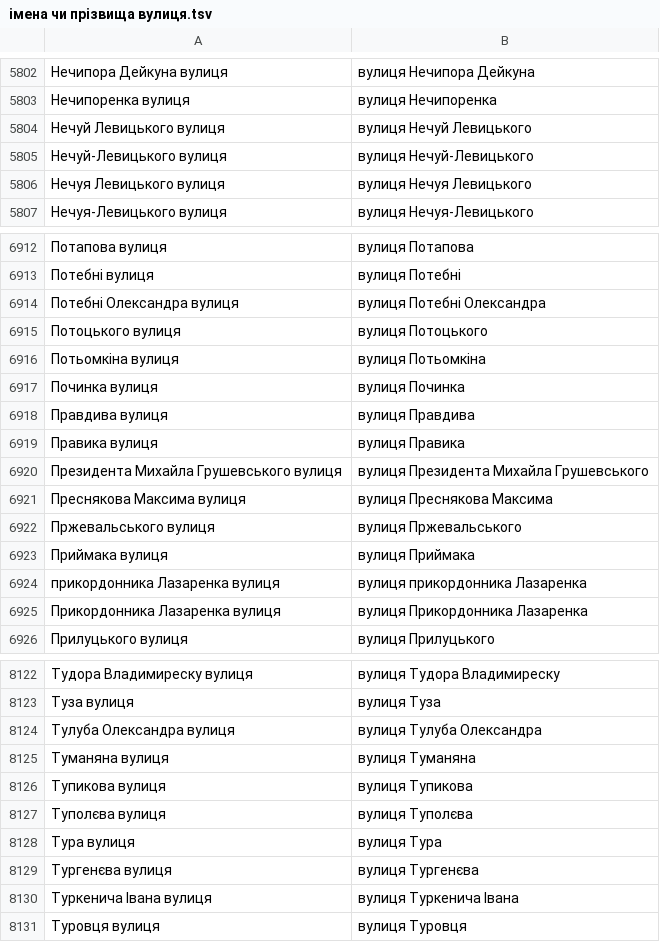
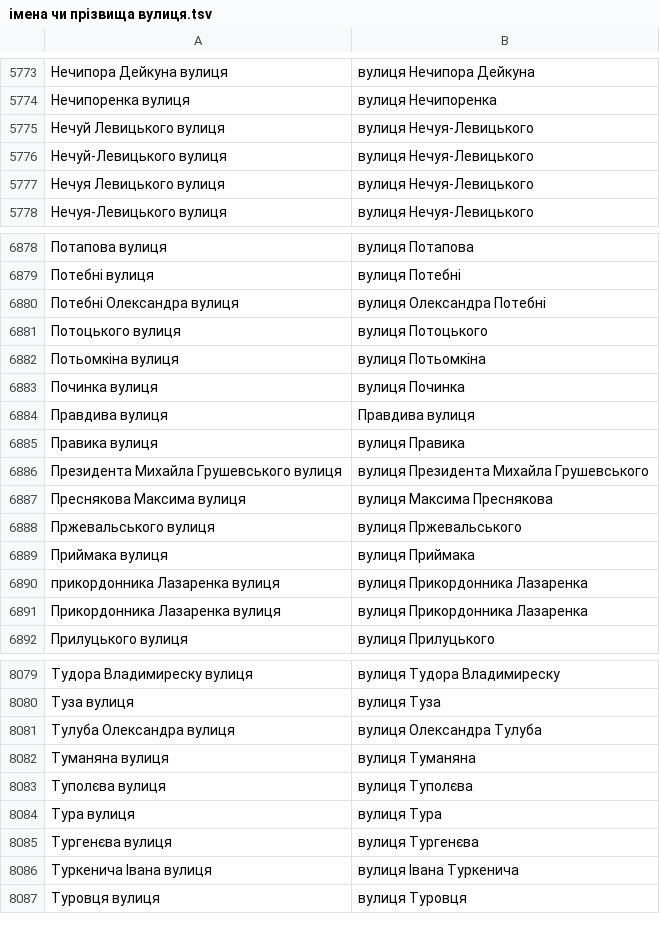
Before and after one commit to mellangr/mellangr.github.io, a TSV file: assets/streets/імена чи прізвища вулиця.tsv, drawn as a sheet; only a part is shown, gaps mark what is left out; the diff covers the shown part only.

Commit message:
імена чи прізвища вулиця готово

```diff
--- a/assets/streets/імена чи прізвища вулиця.tsv
+++ b/assets/streets/імена чи прізвища вулиця.tsv
@@ -5803,5 +5774,5 @@
 Нечипоренка вулиця	вулиця Нечипоренка
-Нечуй Левицького вулиця	вулиця Нечуй Левицького
-Нечуй-Левицького вулиця	вулиця Нечуй-Левицького
-Нечуя Левицького вулиця	вулиця Нечуя Левицького
+Нечуй Левицького вулиця	вулиця Нечуя-Левицького
+Нечуй-Левицького вулиця	вулиця Нечуя-Левицького
+Нечуя Левицького вулиця	вулиця Нечуя-Левицького
 Нечуя-Левицького вулиця	вулиця Нечуя-Левицького
@@ -6913,3 +6879,3 @@
 Потебні вулиця	вулиця Потебні
-Потебні Олександра вулиця	вулиця Потебні Олександра
+Потебні Олександра вулиця	вулиця Олександра Потебні
 Потоцького вулиця	вулиця Потоцького
@@ -6917,9 +6883,9 @@
 Починка вулиця	вулиця Починка
-Правдива вулиця	вулиця Правдива
+Правдива вулиця	Правдива вулиця
 Правика вулиця	вулиця Правика
 Президента Михайла Грушевського вулиця	вулиця Президента Михайла Грушевського
-Преснякова Максима вулиця	вулиця Преснякова Максима
+Преснякова Максима вулиця	вулиця Максима Преснякова
 Пржевальського вулиця	вулиця Пржевальського
 Приймака вулиця	вулиця Приймака
-прикордонника Лазаренка вулиця	вулиця прикордонника Лазаренка
+прикордонника Лазаренка вулиця	вулиця Прикордонника Лазаренка
 Прикордонника Лазаренка вулиця	вулиця Прикордонника Лазаренка
@@ -8123,5 +8080,4 @@
 Туза вулиця	вулиця Туза
-Тулуба Олександра вулиця	вулиця Тулуба Олександра
+Тулуба Олександра вулиця	вулиця Олександра Тулуба
 Туманяна вулиця	вулиця Туманяна
-Тупикова вулиця	вулиця Тупикова
 Туполєва вулиця	вулиця Туполєва
@@ -8129,3 +8085,3 @@
 Тургенєва вулиця	вулиця Тургенєва
-Туркенича Івана вулиця	вулиця Туркенича Івана
+Туркенича Івана вулиця	вулиця Івана Туркенича
 Туровця вулиця	вулиця Туровця
```
Also changed, not shown: 51 removed rows and 155 edited cells elsewhere in this file.
